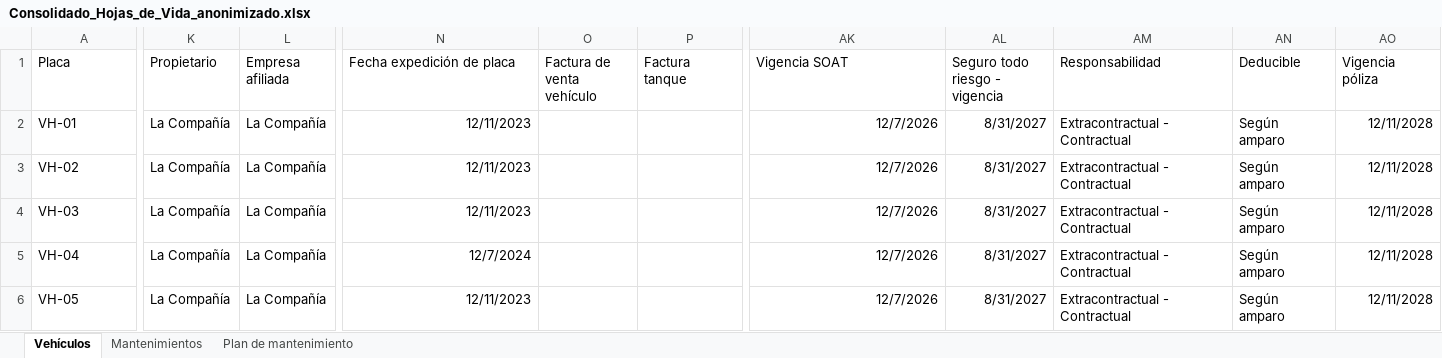
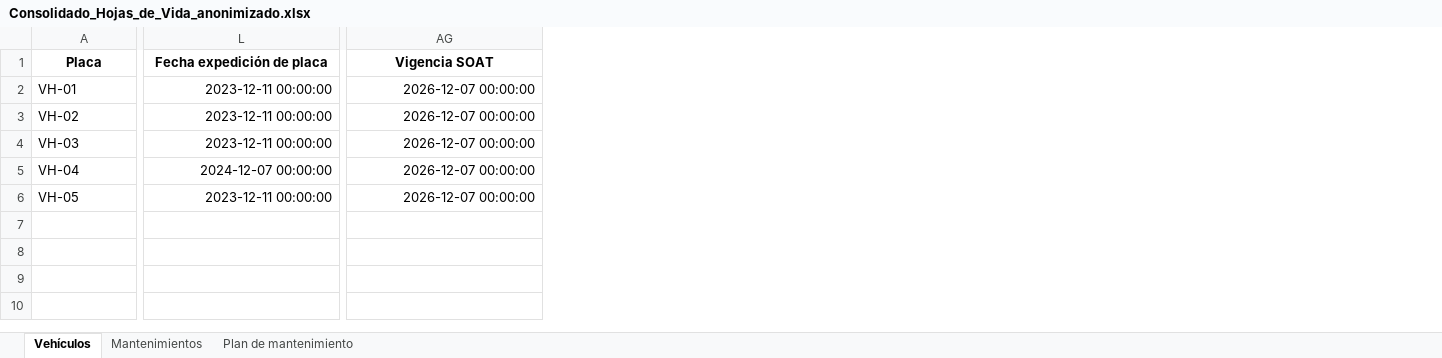
Before and after one commit to Oiling10/miad-proyecto-flota, an Excel workbook: data/anonimizados/Consolidado_Hojas_de_Vida_anonimizado.xlsx, sheet Vehículos, drawn as a sheet; only a part is shown, gaps mark what is left out; values as stored, in another font and other column widths than the file's, no borders; removed rows and columns are numbered as before the commit, all else as after; the diff covers the shown part only; the diff names each change by its address in the sheet, - before the commit and + after, or states it on an @@ line.

```diff
--- a/data/anonimizados/Consolidado_Hojas_de_Vida_anonimizado.xlsx (sheet Vehículos)
+++ b/data/anonimizados/Consolidado_Hojas_de_Vida_anonimizado.xlsx (sheet Vehículos)
-column K (Propietario), rows 2-6: all La Compañía
-column L (Empresa afiliada), rows 2-6: all La Compañía
-column O (Factura de venta vehículo), empty
-column P (Factura tanque), empty
-column AL (Seguro todo riesgo - vigencia), rows 2-6: all 8/31/2027
-column AM (Responsabilidad), rows 2-6: all Extracontractual - Contractual
-column AN (Deducible), rows 2-6: all Según amparo
-column AO (Vigencia póliza), rows 2-6: all 12/11/2028
@@ A1 bold: off → on, alignment: left → center @@
@@ L1 bold: off → on, alignment: left → center @@
@@ AG1 bold: off → on, alignment: left → center @@
-L2:L4 (Fecha expedición de placa): 12/11/2023
+L2:L4 (Fecha expedición de placa): 2023-12-11 00:00:00
-AG2:AG6 (Vigencia SOAT): 12/7/2026
+AG2:AG6 (Vigencia SOAT): 2026-12-07 00:00:00
-L5 (Fecha expedición de placa): 12/7/2024
+L5 (Fecha expedición de placa): 2024-12-07 00:00:00
-L6 (Fecha expedición de placa): 12/11/2023
+L6 (Fecha expedición de placa): 2023-12-11 00:00:00
```
Also changed, not shown: 2 removed columns and cell formats elsewhere in this sheet, sheet Mantenimientos, sheet Plan de mantenimiento, 25 other files.
